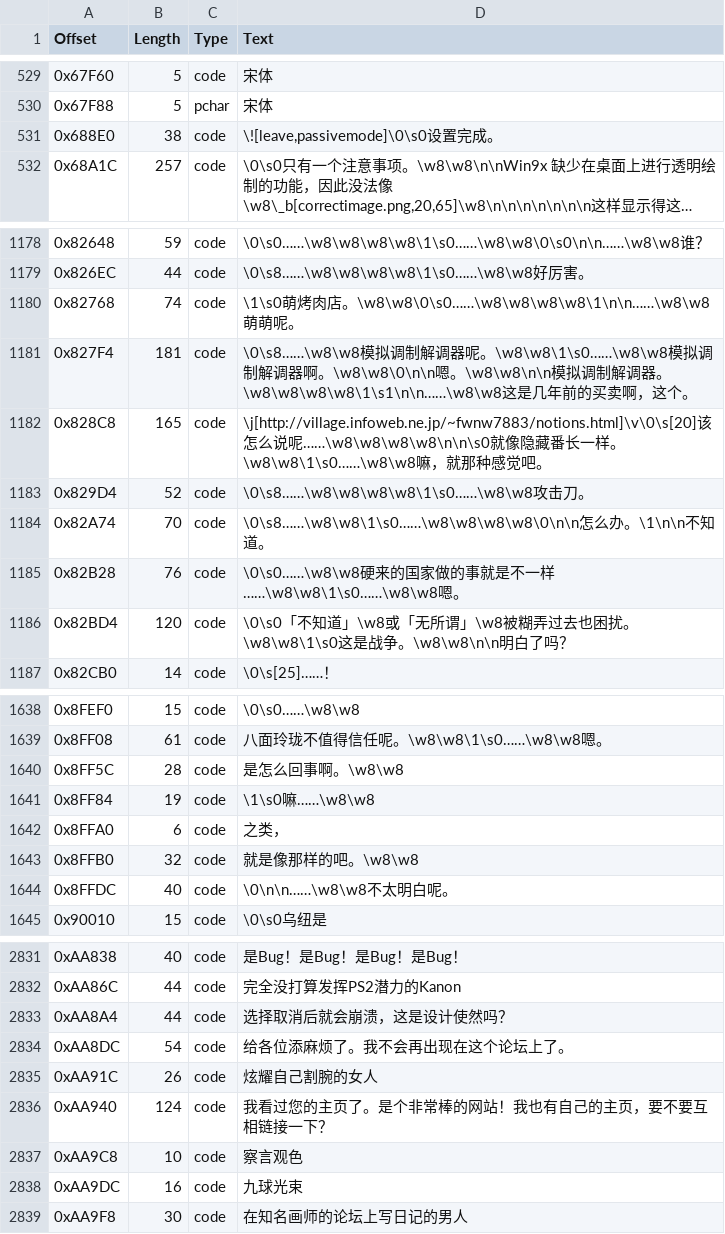
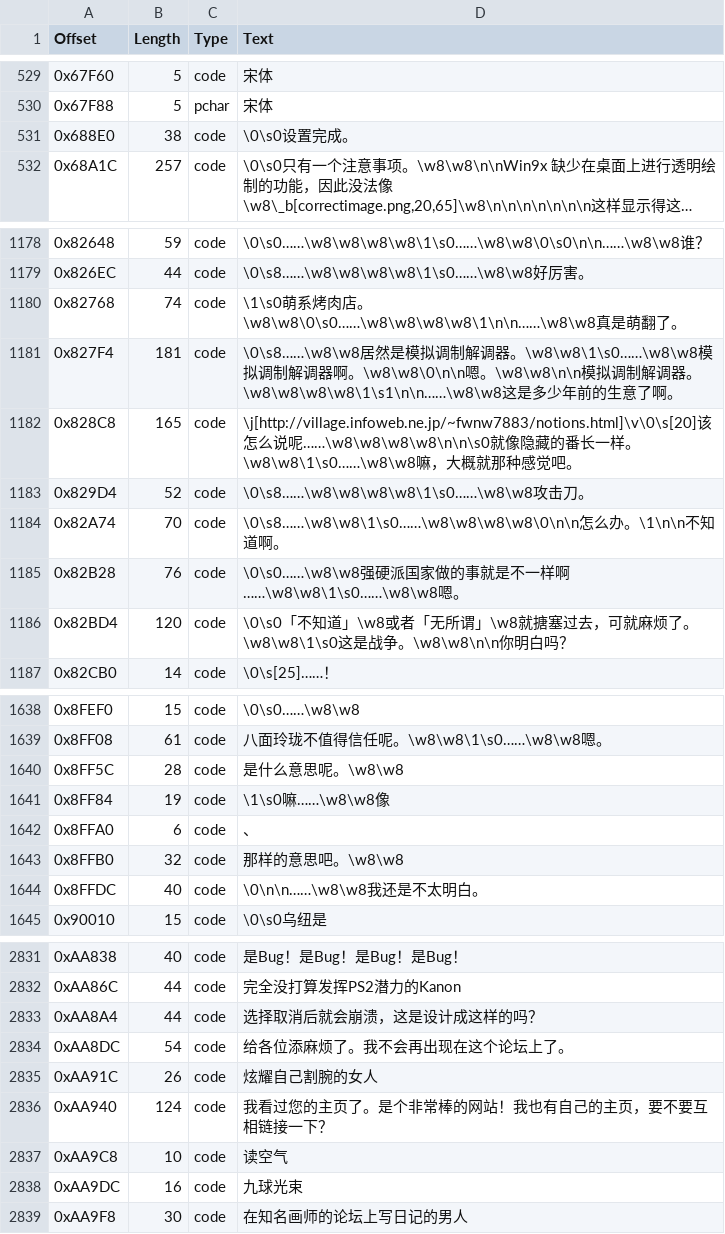
Before and after one commit to JiayuYangX/sakura-restore, a CSV file: translated.csv, drawn as a sheet; only a part is shown, gaps mark what is left out; long unchanged cells end in …; the diff covers the shown part only; the diff names each change by its address in the sheet, - before the commit and + after, or states it on an @@ line.

```diff
--- a/translated.csv
+++ b/translated.csv
-D531 (Text): \![leave,passivemode]\0\s0设置完成。
+D531 (Text): \0\s0设置完成。
-D1180 (Text): \1\s0萌烤肉店。\w8\w8\0\s0……\w8\w8\w8\w8\1\n\n……\w8\w8萌萌呢。
+D1180 (Text): \1\s0萌系烤肉店。\w8\w8\0\s0……\w8\w8\w8\w8\1\n\n……\w8\w8真是萌翻了。
-D1181 (Text): \0\s8……\w8\w8模拟调制解调器呢。\w8\w8\1\s0……\w8\w8模拟调制解调器啊。\w8\w8\0\n\n嗯。\w8\w8\n\n模拟调制解调器。\w8\w8\w8\w8\1\s1\n\n……\w8\w8这是几年前的买卖啊，这个。
+D1181 (Text): \0\s8……\w8\w8居然是模拟调制解调器。\w8\w8\1\s0……\w8\w8模拟调制解调器啊。\w8\w8\0\n\n嗯。\w8\w8\n\n模拟调制解调器。\w8\w8\w8\w8\1\s1\n\n……\w8\w8这是多少年前的生意了啊。
-D1182 (Text): …隐藏番长一样。\w8\w8\1\s0……\w8\w8嘛，就那…
+D1182 (Text): …隐藏的番长一样。\w8\w8\1\s0……\w8\w8嘛，大概就那…
-D1184 (Text): …知道。
+D1184 (Text): …知道啊。
-D1185 (Text): \0\s0……\w8\w8硬来的国家做的事就是不一样……\w8\w8\1\s0……\w8\w8嗯…
+D1185 (Text): \0\s0……\w8\w8强硬派国家做的事就是不一样啊……\w8\w8\1\s0……\w8\w8嗯…
-D1186 (Text): …道」\w8或「无所谓」\w8被糊弄过去也困扰。\w8\w8\1\s0这是战争。\w8\w8\n\n明白了吗？
+D1186 (Text): …道」\w8或者「无所谓」\w8就搪塞过去，可就麻烦了。\w8\w8\1\s0这是战争。\w8\w8\n\n你明白吗？
-D1640 (Text): 是怎么回事啊。\w8\w8
+D1640 (Text): 是什么意思呢。\w8\w8
-D1641 (Text): \1\s0嘛……\w8\w8
+D1641 (Text): \1\s0嘛……\w8\w8像
-D1642 (Text): 之类，
+D1642 (Text): 、
-D1643 (Text): 就是像那样的吧。\w8\w8
+D1643 (Text): 那样的意思吧。\w8\w8
-D1644 (Text): \0\n\n……\w8\w8不太明白呢。
+D1644 (Text): \0\n\n……\w8\w8我还是不太明白。
-D2833 (Text): 选择取消后就会崩溃，这是设计使然吗？
+D2833 (Text): 选择取消后就会崩溃，这是设计成这样的吗？
-D2837 (Text): 察言观色
+D2837 (Text): 读空气
```
Also changed, not shown: 15 edited cells elsewhere in this file, 1 other file.
